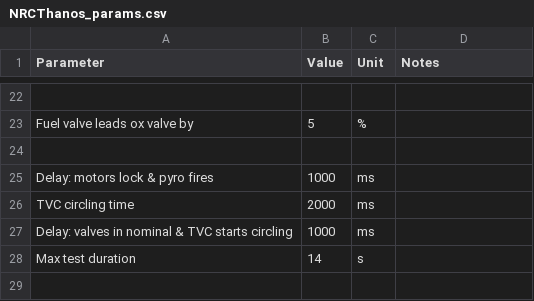
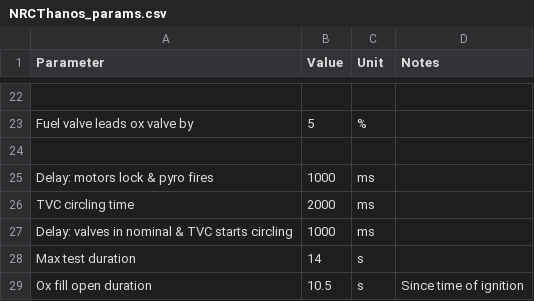
Before and after one commit to icl-rocketry/Ricardo-Chad, a CSV file: ThanosControllerFirmware/NRCThanos_params.csv, drawn as a sheet; only a part is shown, gaps mark what is left out; the diff names each change by its address in the sheet, - before the commit and + after, or states it on an @@ line.

Commit message:
ox fill open during test

```diff
--- a/ThanosControllerFirmware/NRCThanos_params.csv
+++ b/ThanosControllerFirmware/NRCThanos_params.csv
+row 29: Ox fill open duration | 10.5 | s | Since time of ignition
```
Also changed, not shown: 3 other files.
